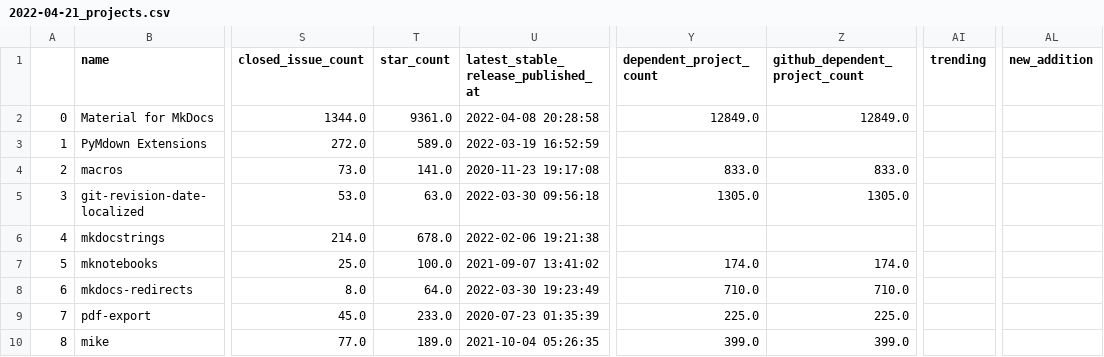
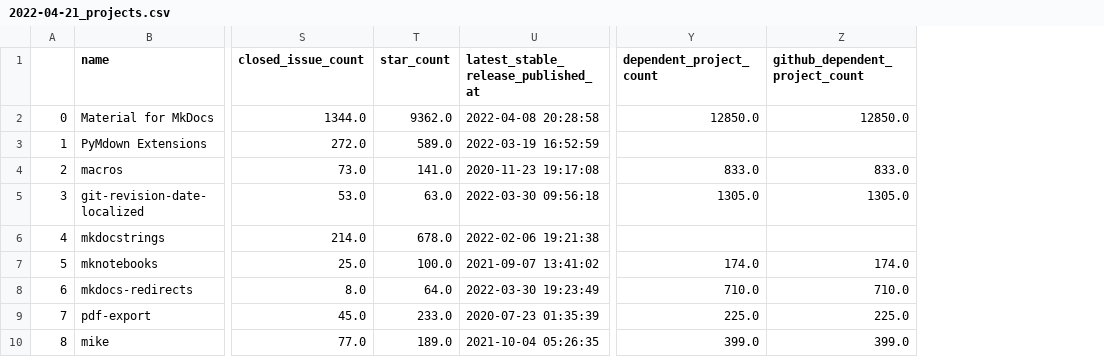
Before and after one commit to mkdocs/catalog, a CSV file: history/2022-04-21_projects.csv, drawn as a sheet; only a part is shown, gaps mark what is left out; the diff names each change by its address in the sheet, - before the commit and + after, or states it on an @@ line.

```diff
--- a/history/2022-04-21_projects.csv
+++ b/history/2022-04-21_projects.csv
-column AI (trending), empty
-column AL (new_addition), empty
-T2 (star_count): 9361.0
+T2 (star_count): 9362.0
-Y2 (dependent_project_count): 12849.0
+Y2 (dependent_project_count): 12850.0
-Z2 (github_dependent_project_count): 12849.0
+Z2 (github_dependent_project_count): 12850.0
```
Also changed, not shown: 3 other files.
